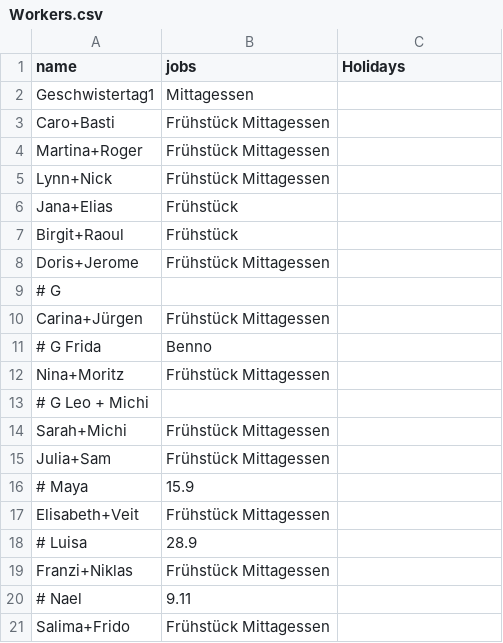
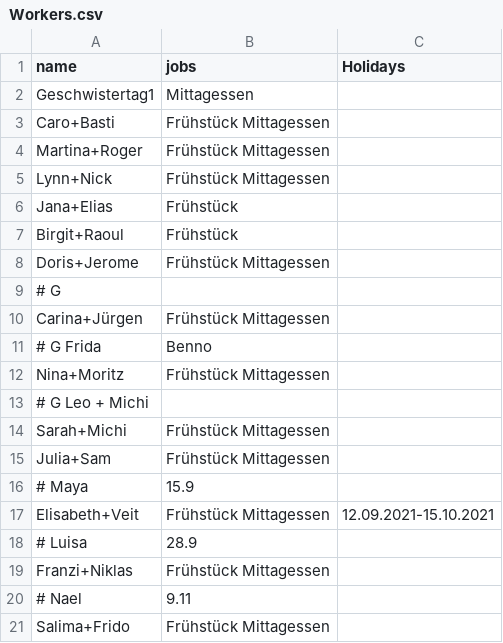
Before and after one commit to rogerGunis/schedule2ics, a CSV file: jobService/src/main/resources/WithPostProcessing/inputData/Workers.csv, drawn as a sheet.

Commit message:
one more change
??long descr.??

Addresses: FLOW-???

Branches: master, __POTENTIAL_BACKPORT_BRANCH__

```diff
--- a/jobService/src/main/resources/WithPostProcessing/inputData/Workers.csv
+++ b/jobService/src/main/resources/WithPostProcessing/inputData/Workers.csv
@@ -16,3 +16,3 @@ Julia+Sam,Frühstück Mittagessen,
 # Maya, 15.9
-Elisabeth+Veit,Frühstück Mittagessen
+Elisabeth+Veit,Frühstück Mittagessen,12.09.2021-15.10.2021
 # Luisa, 28.9
```
